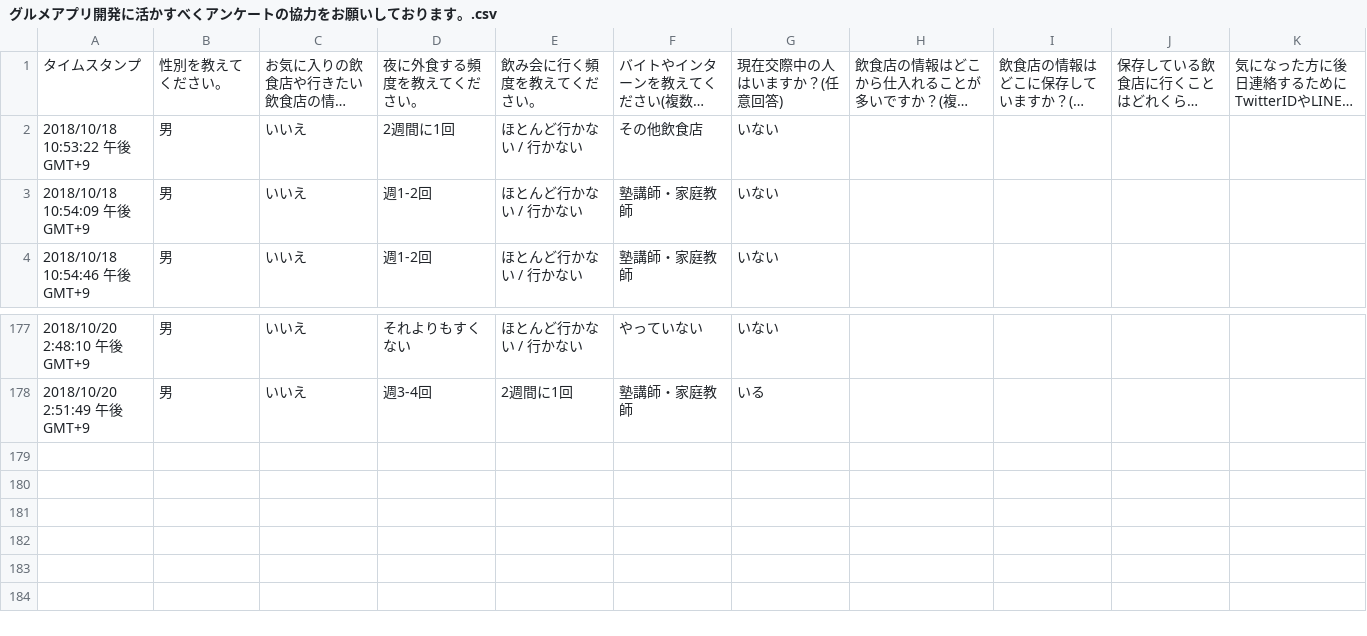
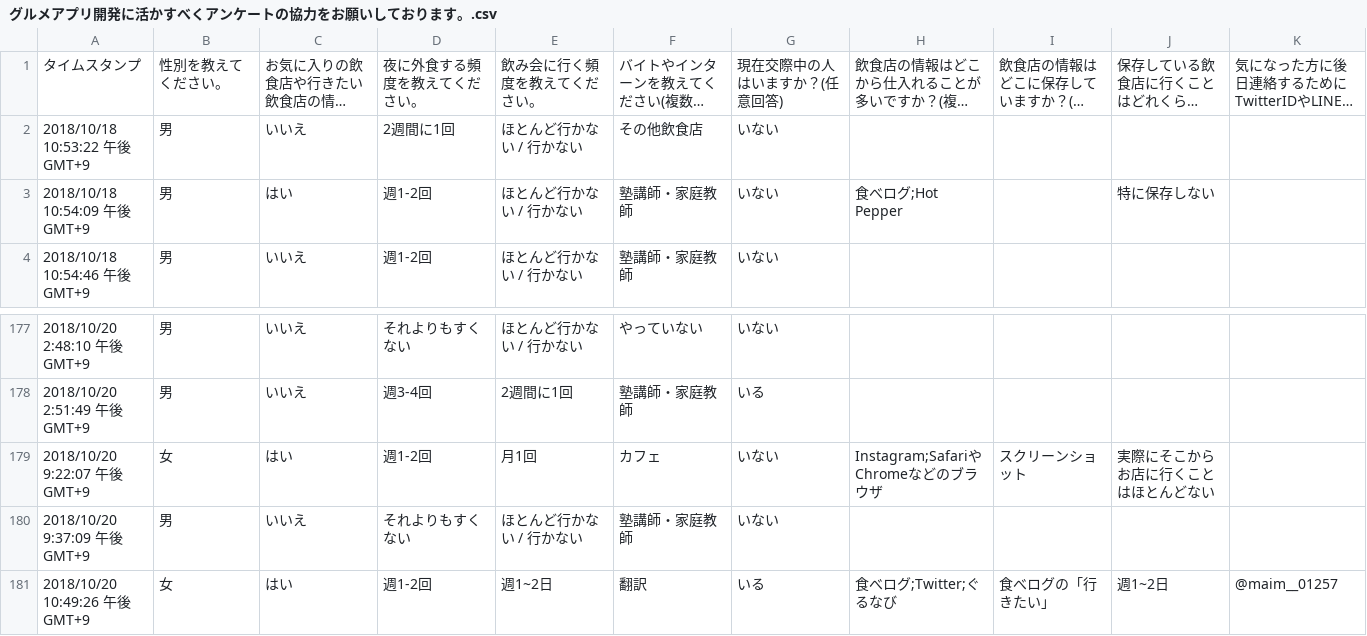
Before and after one commit to tomohiroo/foolip_analysis, a CSV file: google_form/グルメアプリ開発に活かすべくアンケートの協力をお願いしております。.csv, drawn as a sheet; only a part is shown, gaps mark what is left out; long unchanged cells end in ….

```diff
--- a/google_form/グルメアプリ開発に活かすべくアンケートの協力をお願いしております。.csv
+++ b/google_form/グルメアプリ開発に活かすべくアンケートの協力をお願いしております。.csv
@@ -2,3 +2,3 @@
 "2018/10/18 10:53:22 午後 GMT+9","男","いいえ","2週間に1回","ほとんど行かない / 行かない","その他飲食店","いない","","","",""
-"2018/10/18 10:54:09 午後 GMT+9","男","いいえ","週1-2回","ほとんど行かない / 行かない","塾講師・家庭教師","いない","","","",""
+"2018/10/18 10:54:09 午後 GMT+9","男","はい","週1-2回","ほとんど行かない / 行かない","塾講師・家庭教師","いない","食べログ;Hot Pepper","","特に保存しない",""
 "2018/10/18 10:54:46 午後 GMT+9","男","いいえ","週1-2回","ほとんど行かない / 行かない","塾講師・家庭教師","いない","","","",""
@@ -178 +178,4 @@
 "2018/10/20 2:51:49 午後 GMT+9","男","いいえ","週3-4回","2週間に1回","塾講師・家庭教師","いる","","","",""
+"2018/10/20 9:22:07 午後 GMT+9","女","はい","週1-2回","月1回","カフェ","いない","Instagram;SafariやChromeなどのブラウザ","スクリーンショット","実際にそこからお店に行くことはほとんどない",""
+"2018/10/20 9:37:09 午後 GMT+9","男","いいえ","それよりもすくない","ほとんど行かない / 行かない","塾講師・家庭教師","いない","","","",""
+"2018/10/20 10:49:26 午後 GMT+9","女","はい","週1-2回","週1~2日","翻訳","いる","食べログ;Twitter;ぐるなび","食べログの「行きたい」","週1~2日","@maim__01257"
```
Also changed, not shown: 2 other files.
